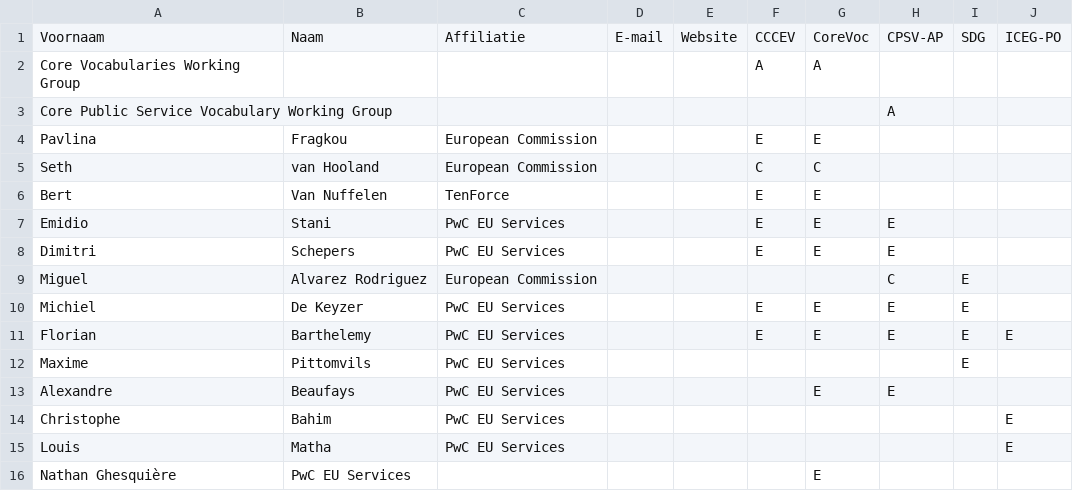
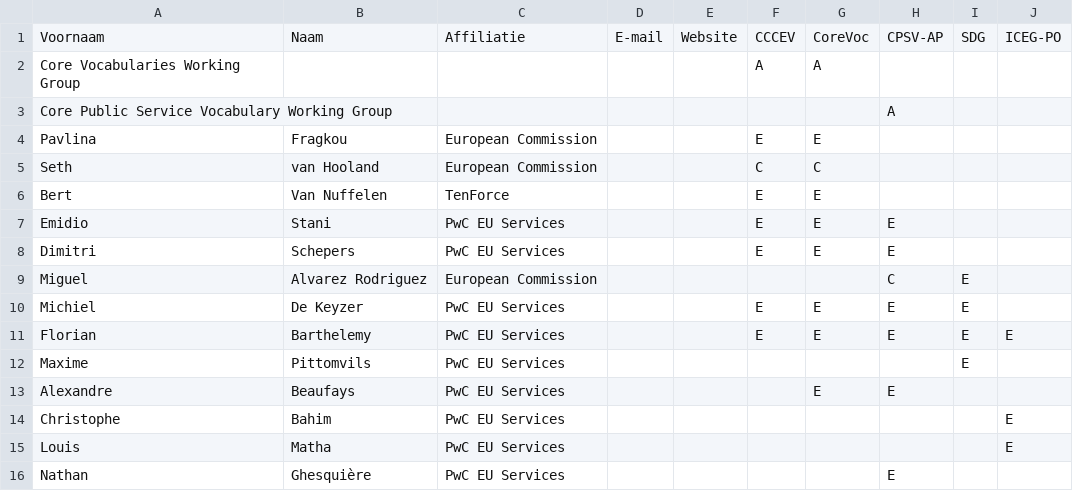
Before and after one commit to skontopo/uri.semic.eu-thema, a CSV file: stakeholders.csv, drawn as a sheet.

Commit message:
Fixed stakeholders.csv

```diff
--- a/stakeholders.csv
+++ b/stakeholders.csv
@@ -15,2 +15,2 @@ Christophe;Bahim;PwC EU Services;;;;;;;E
 Louis;Matha;PwC EU Services;;;;;;;E
-Nathan Ghesquière;PwC EU Services;;;;;E;;
+Nathan;Ghesquière;PwC EU Services;;;;;E;;
```
